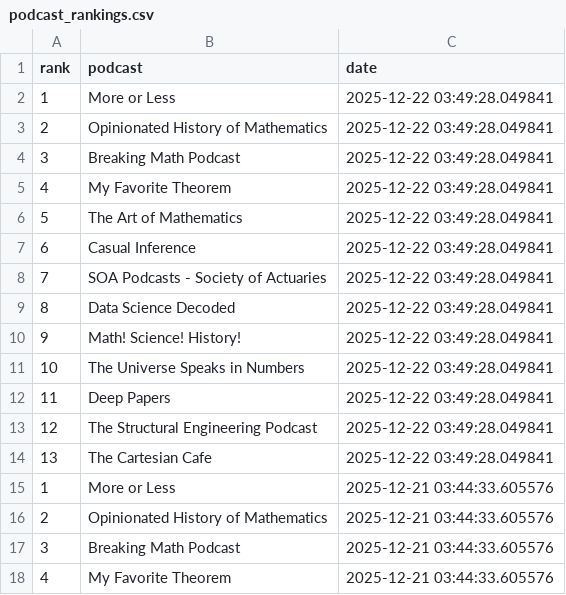
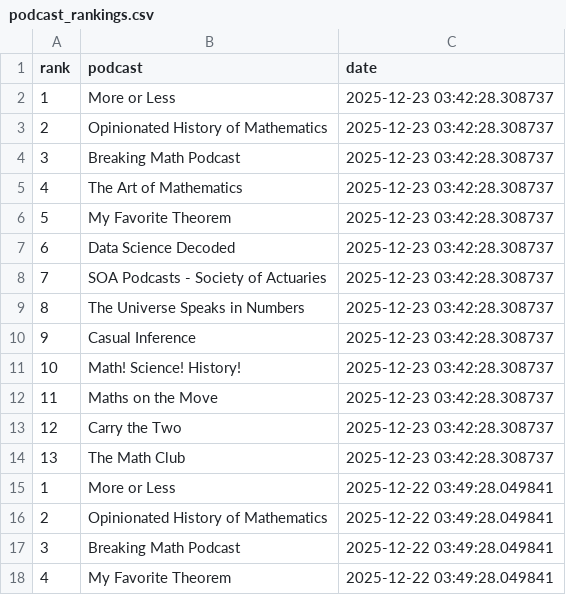
Before and after one commit to LucyMcGowan/math-podcast-rankings, a CSV file: podcast_rankings.csv, drawn as a sheet; only a part is shown; the shorter side is filled out with more unchanged rows; the diff names each change by its address in the sheet, - before the commit and + after, or states it on an @@ line.

```diff
--- a/podcast_rankings.csv
+++ b/podcast_rankings.csv
+row 2: 1 | More or Less | 2025-12-23 03:42:28.308737
+row 3: 2 | Opinionated History of Mathematics | 2025-12-23 03:42:28.308737
+row 4: 3 | Breaking Math Podcast | 2025-12-23 03:42:28.308737
+row 5: 4 | The Art of Mathematics | 2025-12-23 03:42:28.308737
+row 6: 5 | My Favorite Theorem | 2025-12-23 03:42:28.308737
+row 7: 6 | Data Science Decoded | 2025-12-23 03:42:28.308737
+row 8: 7 | SOA Podcasts - Society of Actuaries | 2025-12-23 03:42:28.308737
+row 9: 8 | The Universe Speaks in Numbers | 2025-12-23 03:42:28.308737
+row 10: 9 | Casual Inference | 2025-12-23 03:42:28.308737
+row 11: 10 | Math! Science! History! | 2025-12-23 03:42:28.308737
+row 12: 11 | Maths on the Move | 2025-12-23 03:42:28.308737
+row 13: 12 | Carry the Two | 2025-12-23 03:42:28.308737
+row 14: 13 | The Math Club | 2025-12-23 03:42:28.308737
```
Also changed, not shown: 1 other file.
